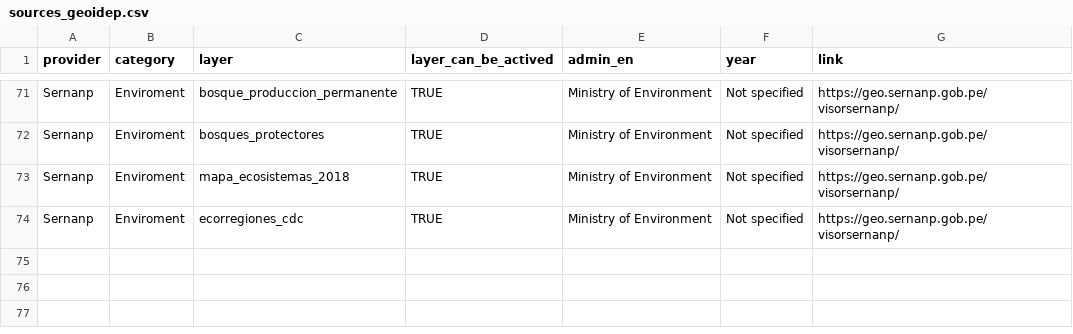
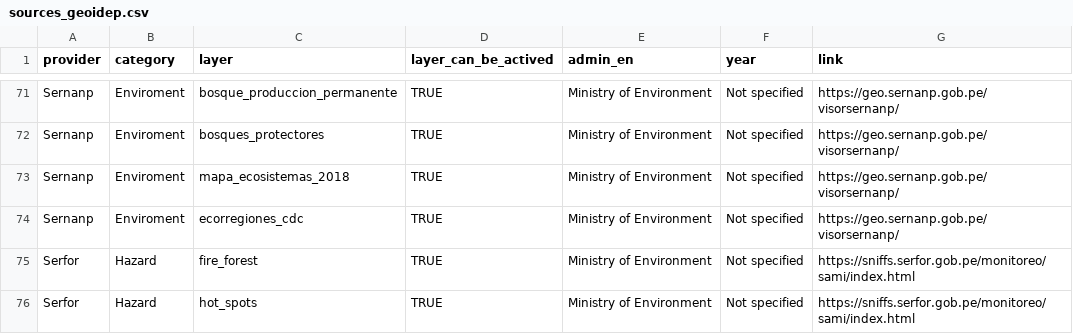
Before and after one commit to cran/geoidep, a CSV file: inst/sources-idep/sources_geoidep.csv, drawn as a sheet; only a part is shown, gaps mark what is left out.

```diff
--- a/inst/sources-idep/sources_geoidep.csv
+++ b/inst/sources-idep/sources_geoidep.csv
@@ -74 +74,3 @@ Sernanp,Enviroment,mapa_ecosistemas_2018,TRUE,Ministry of Environment,Not specif
 Sernanp,Enviroment,ecorregiones_cdc,TRUE,Ministry of Environment,Not specified,https://geo.sernanp.gob.pe/visorsernanp/
+Serfor,Hazard,fire_forest,TRUE,Ministry of Environment,Not specified,https://sniffs.serfor.gob.pe/monitoreo/sami/index.html
+Serfor,Hazard,hot_spots,TRUE,Ministry of Environment,Not specified,https://sniffs.serfor.gob.pe/monitoreo/sami/index.html
```
Also changed, not shown: 31 other files.
